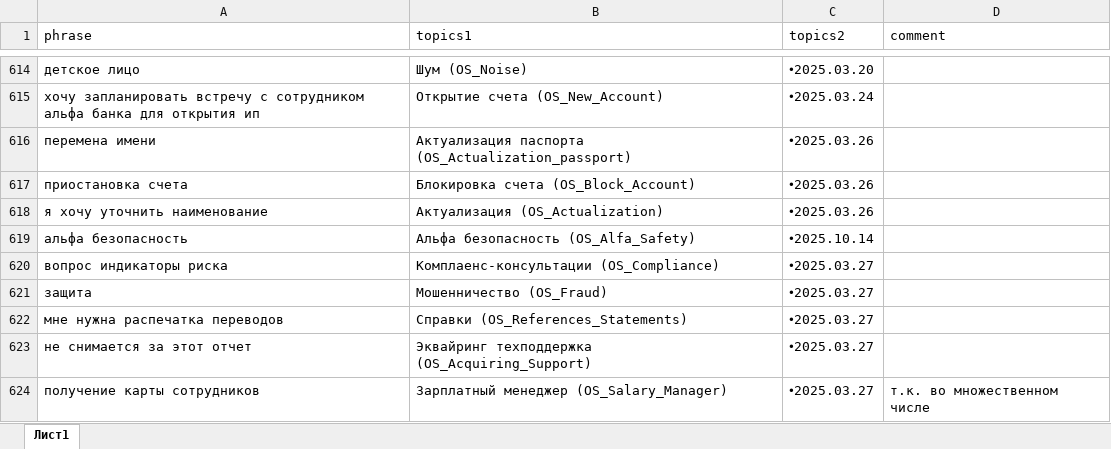
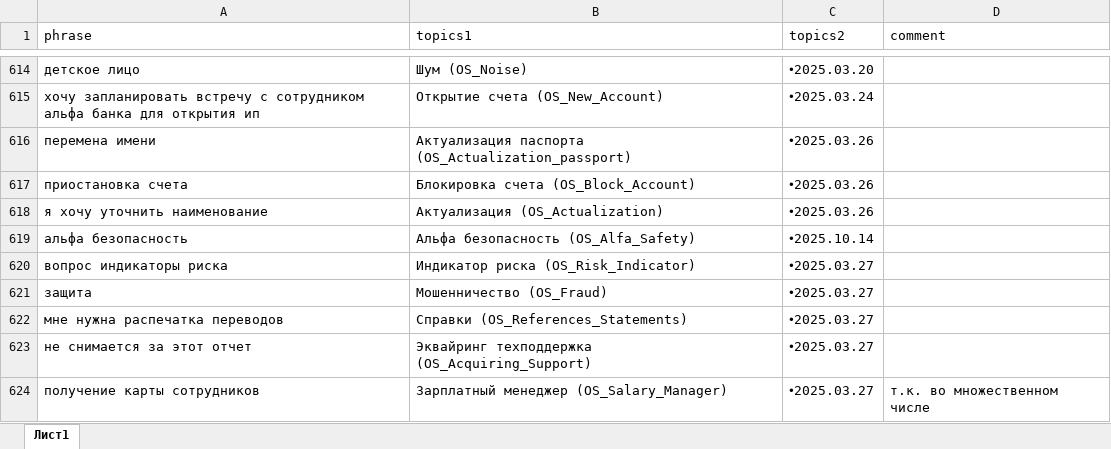
Before and after one commit to codskxqq5/razmetka-assistantskx, an Excel workbook: data4.xlsx, sheet Лист1, drawn as a sheet; only a part is shown, gaps mark what is left out; values as stored, in another font and other column widths than the file's, no borders; charts and pictures not drawn; the diff covers the shown part only; the diff names each change by its address in the sheet, - before the commit and + after, or states it on an @@ line.

```diff
--- a/data4.xlsx (sheet Лист1)
+++ b/data4.xlsx (sheet Лист1)
-B620 (topics1): Комплаенс-консультации (OS_Compliance)
+B620 (topics1): Индикатор риска (OS_Risk_Indicator)
```
Also changed, not shown: 45 added rows elsewhere in this sheet.
